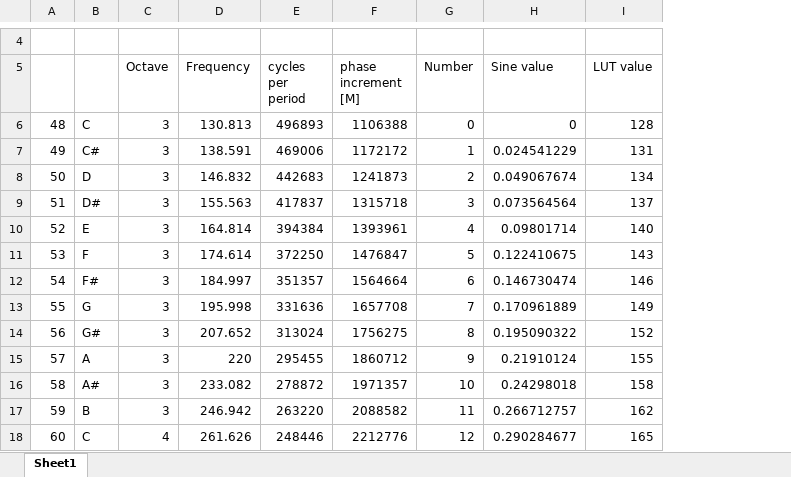
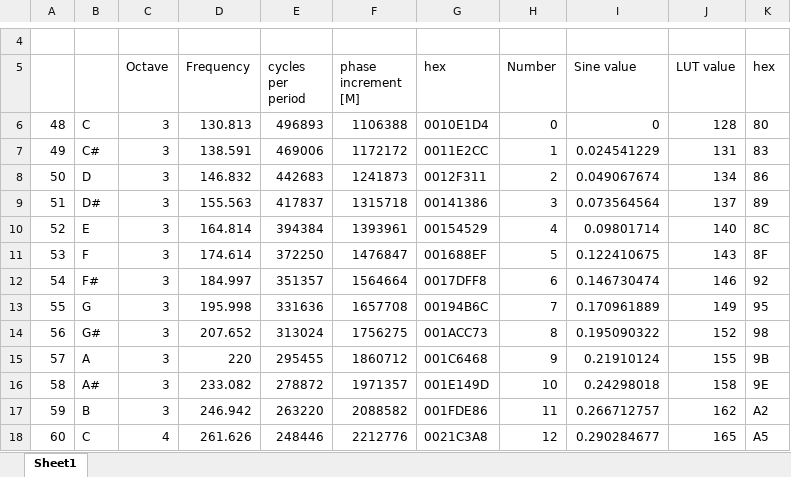
Before and after one commit to Macikop/Robaki, an Excel workbook: doc/calculations/DDS.xlsx, sheet Sheet1, drawn as a sheet; only a part is shown, gaps mark what is left out; values as stored, in another font and other column widths than the file's, no borders; the diff names each change by its address in the sheet, - before the commit and + after, or states it on an @@ line.

```diff
--- a/doc/calculations/DDS.xlsx (sheet Sheet1)
+++ b/doc/calculations/DDS.xlsx (sheet Sheet1)
+column G (hex), rows 6-18: 0010E1D4 | 0011E2CC | 0012F311 | 00141386 | 00154529 | 001688EF | 0017DFF8 | 00194B6C | 001ACC73 | 001C6468 | 001E149D | 001FDE86 | 0021C3A8
+column K (hex), rows 6-18: 80 | 83 | 86 | 89 | 8C | 8F | 92 | 95 | 98 | 9B | 9E | A2 | A5
```
Also changed, not shown: formulas that keep their value, 6 other files.
